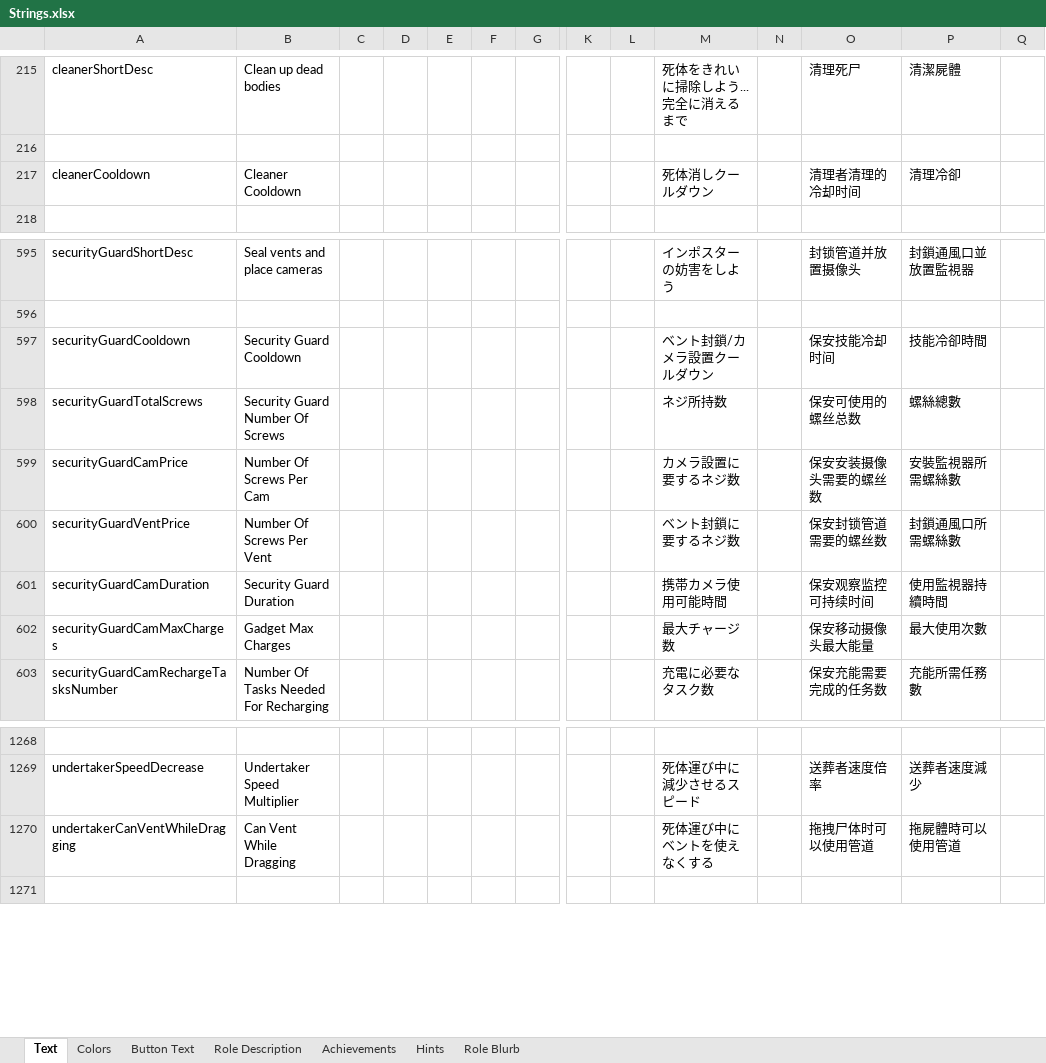
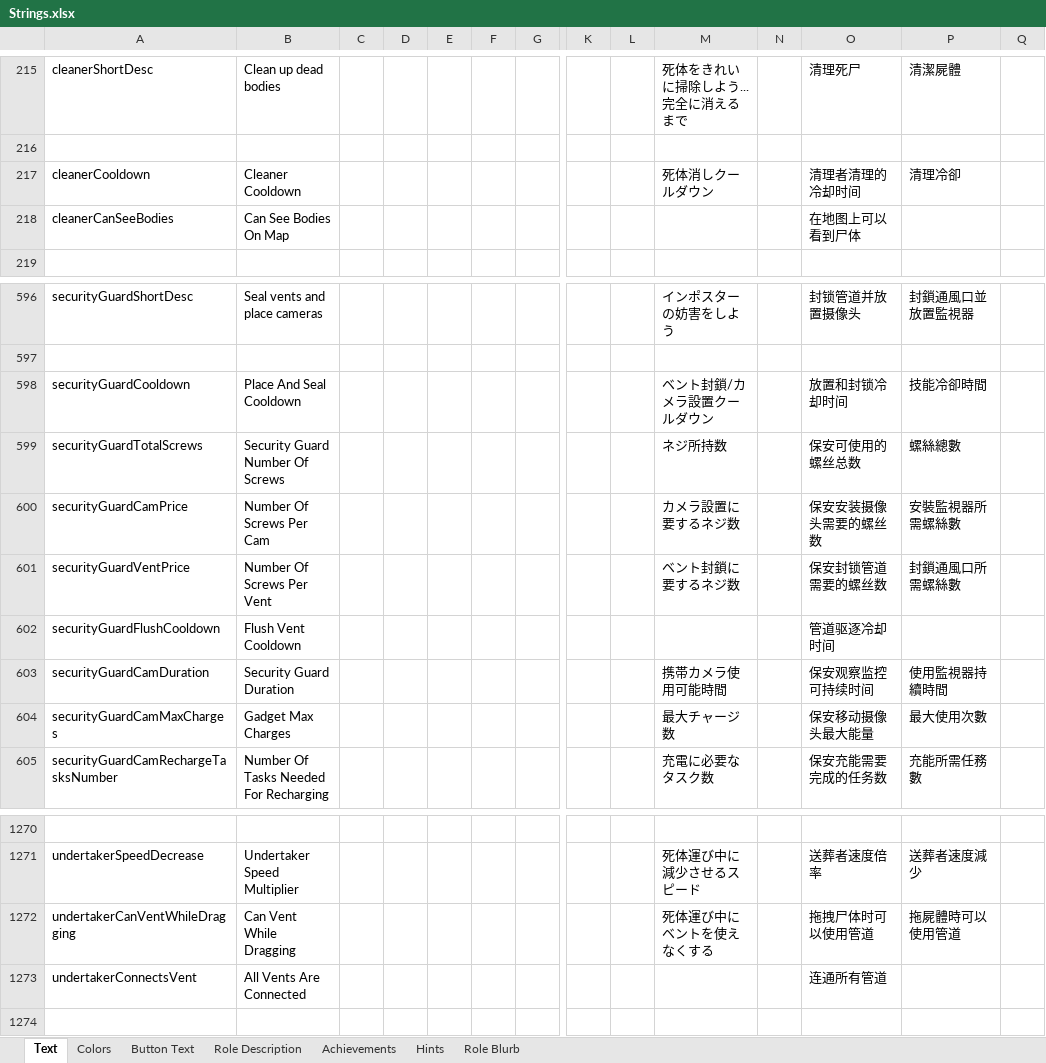
Before and after one commit to dabao40/TheOtherRolesGMIA, an Excel workbook: Strings.xlsx, sheet Text, drawn as a sheet; only a part is shown, gaps mark what is left out; values as stored, in another font and other column widths than the file's, no borders; addresses are those after the commit; rows hold the shown columns only; the diff names each change by its address in the sheet, - before the commit and + after, or states it on an @@ line.

```diff
--- a/Strings.xlsx (sheet Text)
+++ b/Strings.xlsx (sheet Text)
+row 218: cleanerCanSeeBodies | Can See Bodies On Map |  |  |  |  |  |  |  |  |  | 在地图上可以看到尸体
-B598: Security Guard Cooldown
+B598: Place And Seal Cooldown
-O598: 保安技能冷却时间
+O598: 放置和封锁冷却时间
+row 602: securityGuardFlushCooldown | Flush Vent Cooldown |  |  |  |  |  |  |  |  |  | 管道驱逐冷却时间
+row 1273: undertakerConnectsVent | All Vents Are Connected |  |  |  |  |  |  |  |  |  | 连通所有管道
```
Also changed, not shown: sheet Achievements, sheet Role Description, sheet Hints, sheet Button Text, 14 other files.
